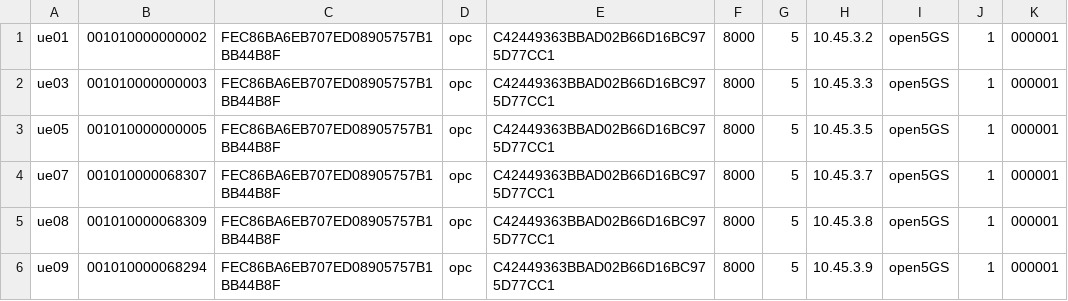
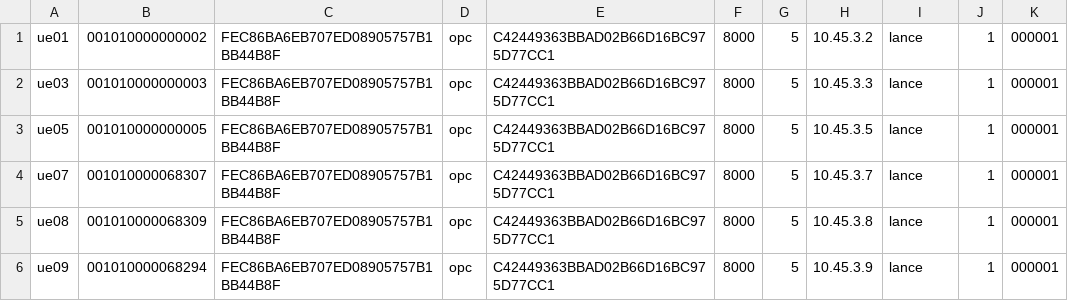
Before and after one commit to PauloBigooD/O-RAN_Monitoring, a CSV file: open5GS/open5gs/subscriber_db.csv, drawn as a sheet.

Commit message:
Ajust srsRAN and Open5GS

```diff
--- a/open5GS/open5gs/subscriber_db.csv
+++ b/open5GS/open5gs/subscriber_db.csv
@@ -1,6 +1,6 @@
-ue01,001010000000002,FEC86BA6EB707ED08905757B1BB44B8F,opc,C42449363BBAD02B66D16BC975D77CC1,8000,5,10.45.3.2,open5GS,1,000001
-ue03,001010000000003,FEC86BA6EB707ED08905757B1BB44B8F,opc,C42449363BBAD02B66D16BC975D77CC1,8000,5,10.45.3.3,open5GS,1,000001
-ue05,001010000000005,FEC86BA6EB707ED08905757B1BB44B8F,opc,C42449363BBAD02B66D16BC975D77CC1,8000,5,10.45.3.5,open5GS,1,000001
-ue07,001010000068307,FEC86BA6EB707ED08905757B1BB44B8F,opc,C42449363BBAD02B66D16BC975D77CC1,8000,5,10.45.3.7,open5GS,1,000001
-ue08,001010000068309,FEC86BA6EB707ED08905757B1BB44B8F,opc,C42449363BBAD02B66D16BC975D77CC1,8000,5,10.45.3.8,open5GS,1,000001
-ue09,001010000068294,FEC86BA6EB707ED08905757B1BB44B8F,opc,C42449363BBAD02B66D16BC975D77CC1,8000,5,10.45.3.9,open5GS,1,000001
+ue01,001010000000002,FEC86BA6EB707ED08905757B1BB44B8F,opc,C42449363BBAD02B66D16BC975D77CC1,8000,5,10.45.3.2,lance,1,000001
+ue03,001010000000003,FEC86BA6EB707ED08905757B1BB44B8F,opc,C42449363BBAD02B66D16BC975D77CC1,8000,5,10.45.3.3,lance,1,000001
+ue05,001010000000005,FEC86BA6EB707ED08905757B1BB44B8F,opc,C42449363BBAD02B66D16BC975D77CC1,8000,5,10.45.3.5,lance,1,000001
+ue07,001010000068307,FEC86BA6EB707ED08905757B1BB44B8F,opc,C42449363BBAD02B66D16BC975D77CC1,8000,5,10.45.3.7,lance,1,000001
+ue08,001010000068309,FEC86BA6EB707ED08905757B1BB44B8F,opc,C42449363BBAD02B66D16BC975D77CC1,8000,5,10.45.3.8,lance,1,000001
+ue09,001010000068294,FEC86BA6EB707ED08905757B1BB44B8F,opc,C42449363BBAD02B66D16BC975D77CC1,8000,5,10.45.3.9,lance,1,000001
```
Also changed, not shown: 6 other files.
